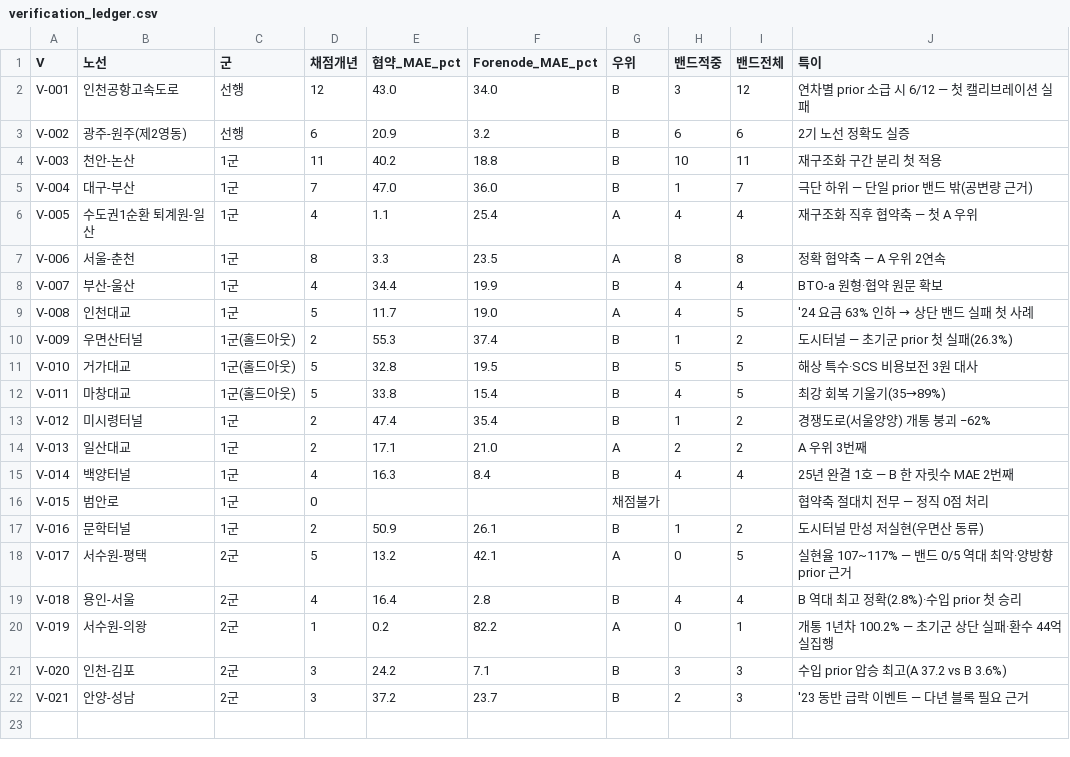
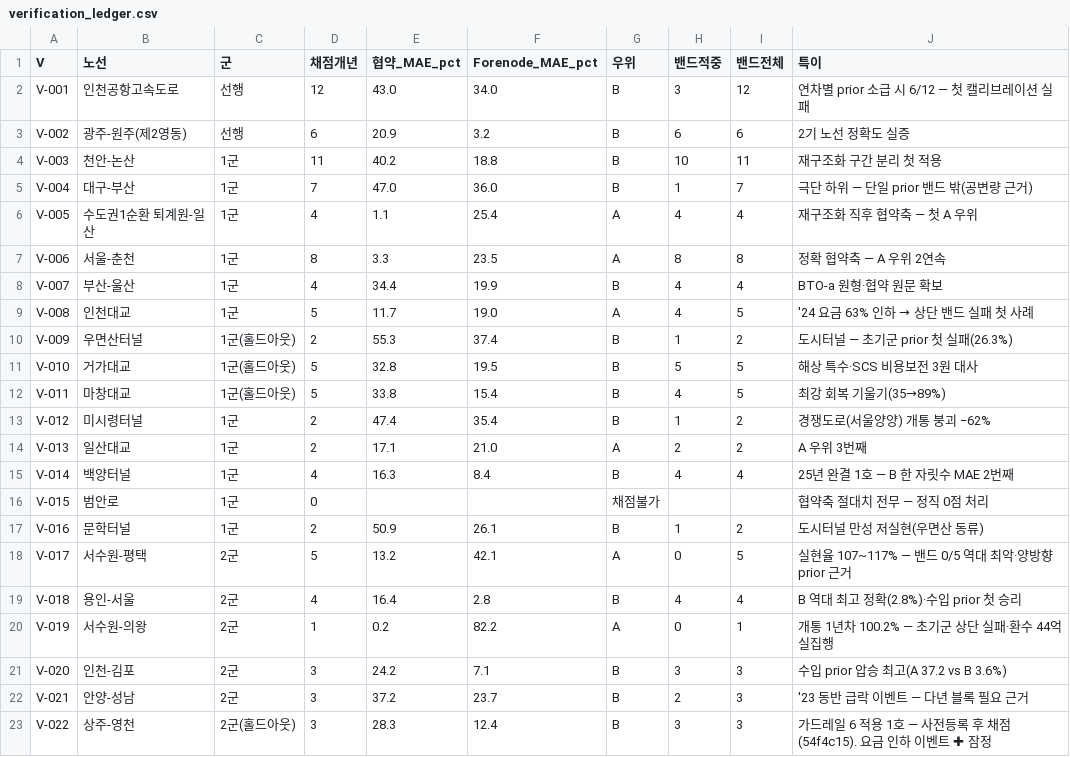
Before and after one commit to CalculusM/Forenode, a CSV file: data/verification_ledger.csv, drawn as a sheet.

```diff
--- a/data/verification_ledger.csv
+++ b/data/verification_ledger.csv
@@ -22 +22,2 @@ V-020,인천-김포,2군,3,24.2,7.1,B,3,3,수입 prior 압승 최고(A 37.2 vs B
 V-021,안양-성남,2군,3,37.2,23.7,B,2,3,'23 동반 급락 이벤트 — 다년 블록 필요 근거
+V-022,상주-영천,2군(홀드아웃),3,28.3,12.4,B,3,3,가드레일 6 적용 1호 — 사전등록 후 채점(54f4c15). 요금 인하 이벤트 ✚ 잠정
```
Also changed, not shown: 1 other file.
